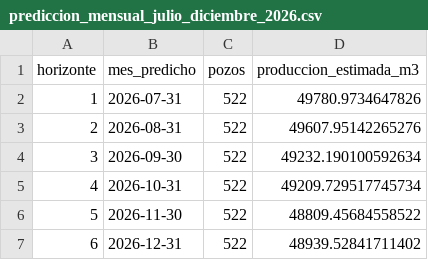
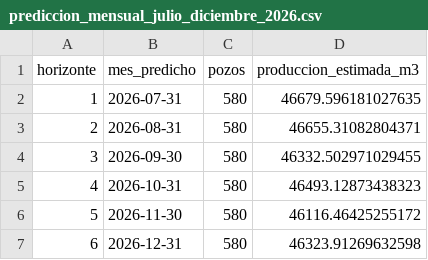
Before and after one commit to leoDRX66/analisis-hidrocarburos-cuyana, a CSV file: data/processed/sprint4/resultados_finales/prediccion_mensual_julio_diciembre_2026.csv, drawn as a sheet.

```diff
--- a/data/processed/sprint4/resultados_finales/prediccion_mensual_julio_diciembre_2026.csv
+++ b/data/processed/sprint4/resultados_finales/prediccion_mensual_julio_diciembre_2026.csv
@@ -1,7 +1,7 @@
 horizonte,mes_predicho,pozos,produccion_estimada_m3
-1,2026-07-31,522,49780.9734647826
-2,2026-08-31,522,49607.95142265276
-3,2026-09-30,522,49232.190100592634
-4,2026-10-31,522,49209.729517745734
-5,2026-11-30,522,48809.45684558522
-6,2026-12-31,522,48939.52841711402
+1,2026-07-31,580,46679.596181027635
+2,2026-08-31,580,46655.31082804371
+3,2026-09-30,580,46332.502971029455
+4,2026-10-31,580,46493.12873438323
+5,2026-11-30,580,46116.46425255172
+6,2026-12-31,580,46323.91269632598
```
Also changed, not shown: data/processed/meses_hasta_pico_pozos.csv, 12 other files.
